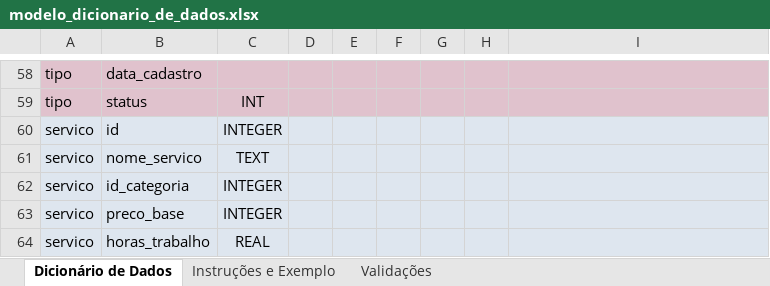
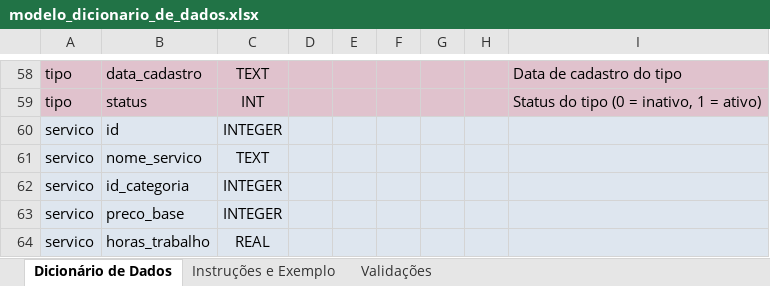
Before and after one commit to sarahrocky28/TECHFIX, an Excel workbook: documentos/modelo_dicionario_de_dados.xlsx, sheet Dicionário de Dados, drawn as a sheet; only a part is shown, gaps mark what is left out; values as stored, in another font and other column widths than the file's, no borders; the diff covers the shown part only; the diff names each change by its address in the sheet, - before the commit and + after, or states it on an @@ line.

Commit message:
atualização diario banco de dados. Atualizei a descrição dos elementos do primeiro modulo. E atualizei o que eu acho que estava errado

```diff
--- a/documentos/modelo_dicionario_de_dados.xlsx (sheet Dicionário de Dados)
+++ b/documentos/modelo_dicionario_de_dados.xlsx (sheet Dicionário de Dados)
-C58: (empty)
+C58: TEXT
-I58: (empty)
+I58: Data de cadastro do tipo
-I59: (empty)
+I59: Status do tipo (0 = inativo, 1 = ativo)
```
Also changed, not shown: 72 edited cells elsewhere in this sheet, 3 other files.
